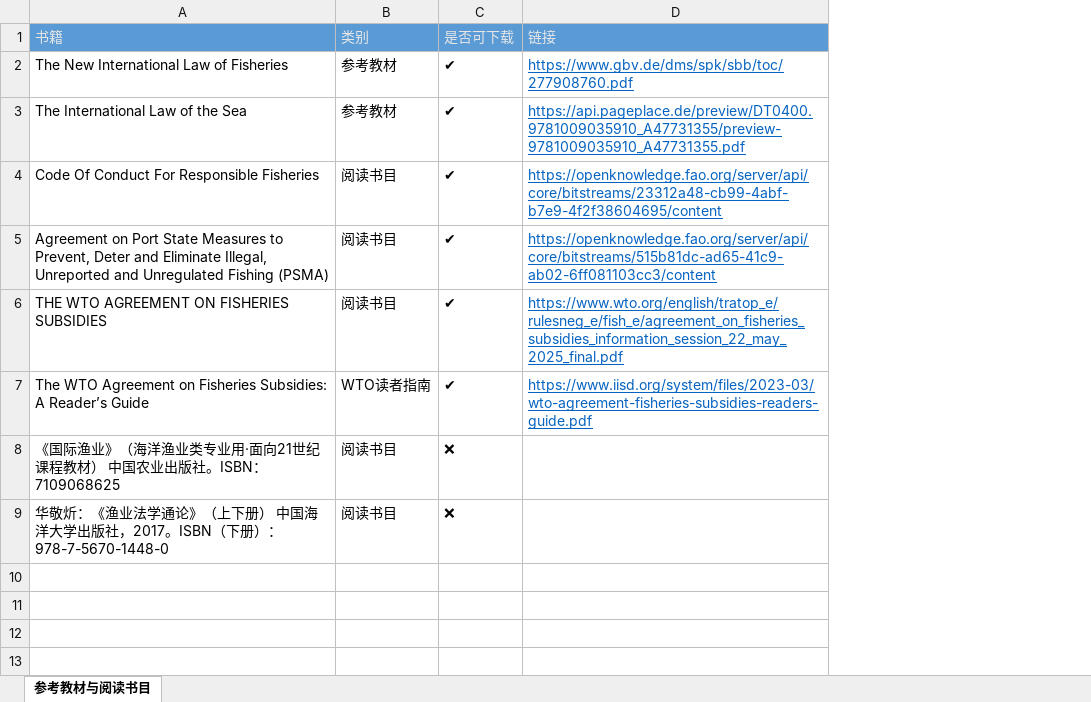
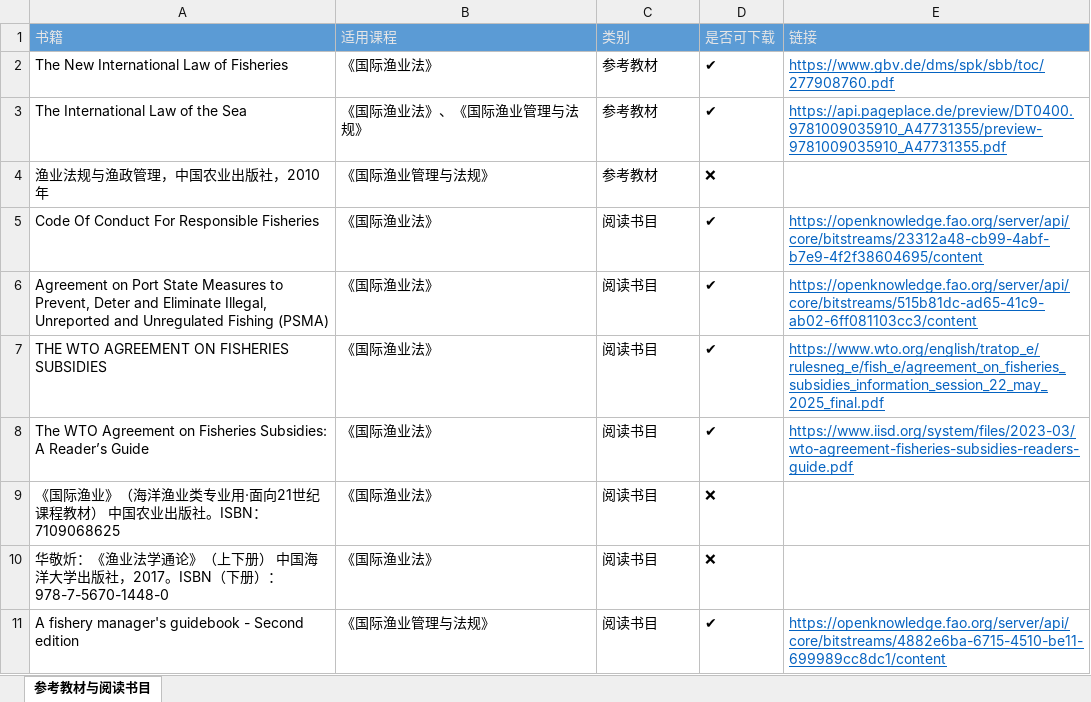
Before and after one commit to comet-7x/My-NoteBook, an Excel workbook: Daily-Task-List/Knowledge_Base/WTO-IOTC/教学大纲/相关书籍/书籍链接.xlsx, sheet 参考教材与阅读书目, drawn as a sheet; values as stored, in another font and other column widths than the file's, no borders; addresses are those after the commit; the diff names each change by its address in the sheet, - before the commit and + after, or states it on an @@ line.

Commit message:
vault backup: 2026-07-03 17:12:44

```diff
--- a/Daily-Task-List/Knowledge_Base/WTO-IOTC/教学大纲/相关书籍/书籍链接.xlsx (sheet 参考教材与阅读书目)
+++ b/Daily-Task-List/Knowledge_Base/WTO-IOTC/教学大纲/相关书籍/书籍链接.xlsx (sheet 参考教材与阅读书目)
+column B (适用课程), rows 2-3: 《国际渔业法》 | 《国际渔业法》、《国际渔业管理与法规》; rows 5-10: all 《国际渔业法》
+row 4: 渔业法规与渔政管理，中国农业出版社，2010年 | 《国际渔业管理与法规》 | 参考教材 | ❌
-C8 (类别): WTO读者指南
+C8 (类别): 阅读书目
+row 11: A fishery manager's guidebook - Second edition | 《国际渔业管理与法规》 | 阅读书目 | ✔ | https://openknowledge.fao.org/server/api/core/bitstreams/4882e6ba-6715-4510-be11-699989cc8dc1/content
```
